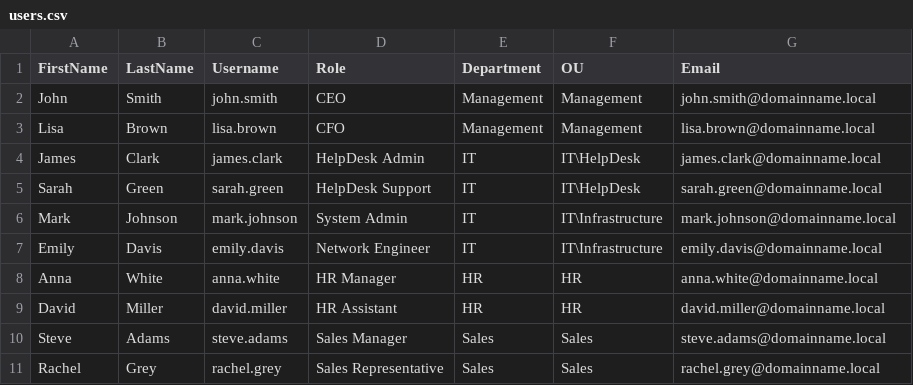
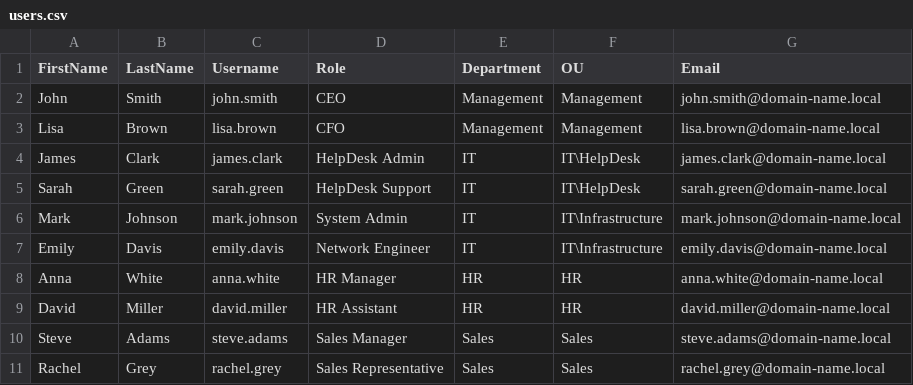
Before and after one commit to Thaaaraka97/ad-automation-homelab-setup, a CSV file: templates/users.csv, drawn as a sheet.

```diff
--- a/templates/users.csv
+++ b/templates/users.csv
@@ -1,11 +1,11 @@
 FirstName,LastName,Username,Role,Department,OU,Email
-John,Smith,john.smith,CEO,Management,Management,john.smith@domainname.local
-Lisa,Brown,lisa.brown,CFO,Management,Management,lisa.brown@domainname.local
-James,Clark,james.clark,HelpDesk Admin,IT,IT\HelpDesk,james.clark@domainname.local
-Sarah,Green,sarah.green,HelpDesk Support,IT,IT\HelpDesk,sarah.green@domainname.local
-Mark,Johnson,mark.johnson,System Admin,IT,IT\Infrastructure,mark.johnson@domainname.local
-Emily,Davis,emily.davis,Network Engineer,IT,IT\Infrastructure,emily.davis@domainname.local
-Anna,White,anna.white,HR Manager,HR,HR,anna.white@domainname.local
-David,Miller,david.miller,HR Assistant,HR,HR,david.miller@domainname.local
-Steve,Adams,steve.adams,Sales Manager,Sales,Sales,steve.adams@domainname.local
-Rachel,Grey,rachel.grey,Sales Representative,Sales,Sales,rachel.grey@domainname.local
+John,Smith,john.smith,CEO,Management,Management,john.smith@domain-name.local
+Lisa,Brown,lisa.brown,CFO,Management,Management,lisa.brown@domain-name.local
+James,Clark,james.clark,HelpDesk Admin,IT,IT\HelpDesk,james.clark@domain-name.local
+Sarah,Green,sarah.green,HelpDesk Support,IT,IT\HelpDesk,sarah.green@domain-name.local
+Mark,Johnson,mark.johnson,System Admin,IT,IT\Infrastructure,mark.johnson@domain-name.local
+Emily,Davis,emily.davis,Network Engineer,IT,IT\Infrastructure,emily.davis@domain-name.local
+Anna,White,anna.white,HR Manager,HR,HR,anna.white@domain-name.local
+David,Miller,david.miller,HR Assistant,HR,HR,david.miller@domain-name.local
+Steve,Adams,steve.adams,Sales Manager,Sales,Sales,steve.adams@domain-name.local
+Rachel,Grey,rachel.grey,Sales Representative,Sales,Sales,rachel.grey@domain-name.local
```
Also changed, not shown: templates/ous.csv, 3 other files.
